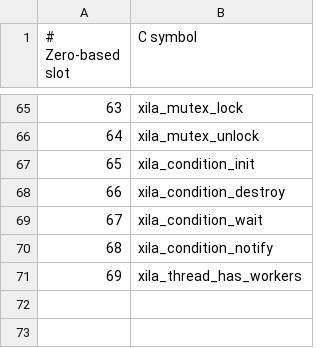
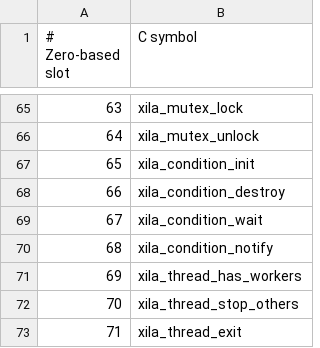
Before and after one commit to xila-project/core, a TSV file: libraries/abi/application/sdk/slots.tsv, drawn as a sheet; only a part is shown, gaps mark what is left out.

```diff
--- a/libraries/abi/application/sdk/slots.tsv
+++ b/libraries/abi/application/sdk/slots.tsv
@@ -71 +71,3 @@
 69	xila_thread_has_workers
+70	xila_thread_stop_others
+71	xila_thread_exit
```
Also changed, not shown: 11 other files.
